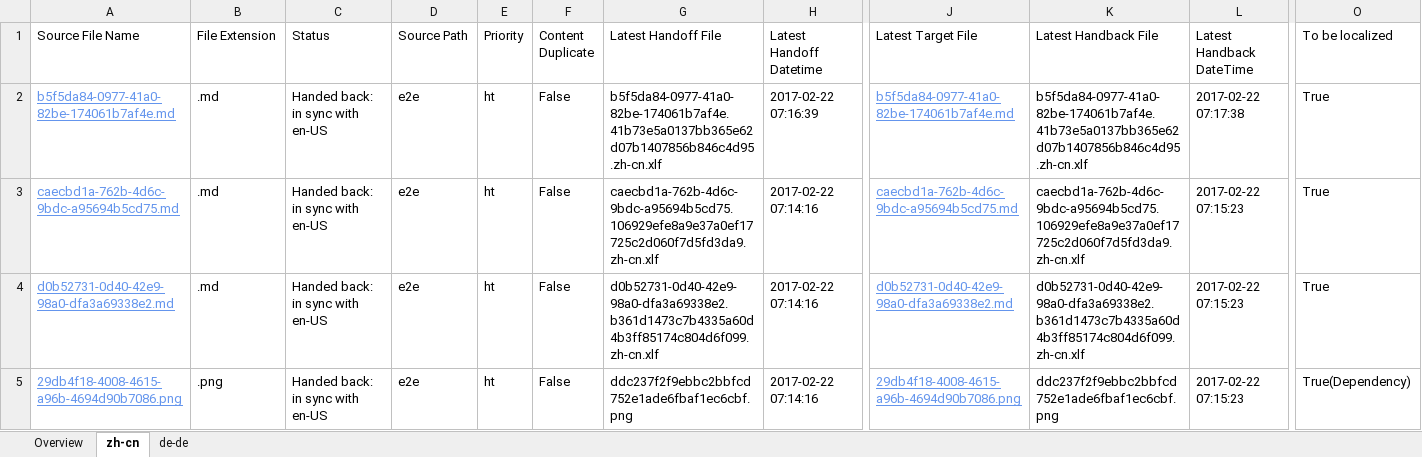
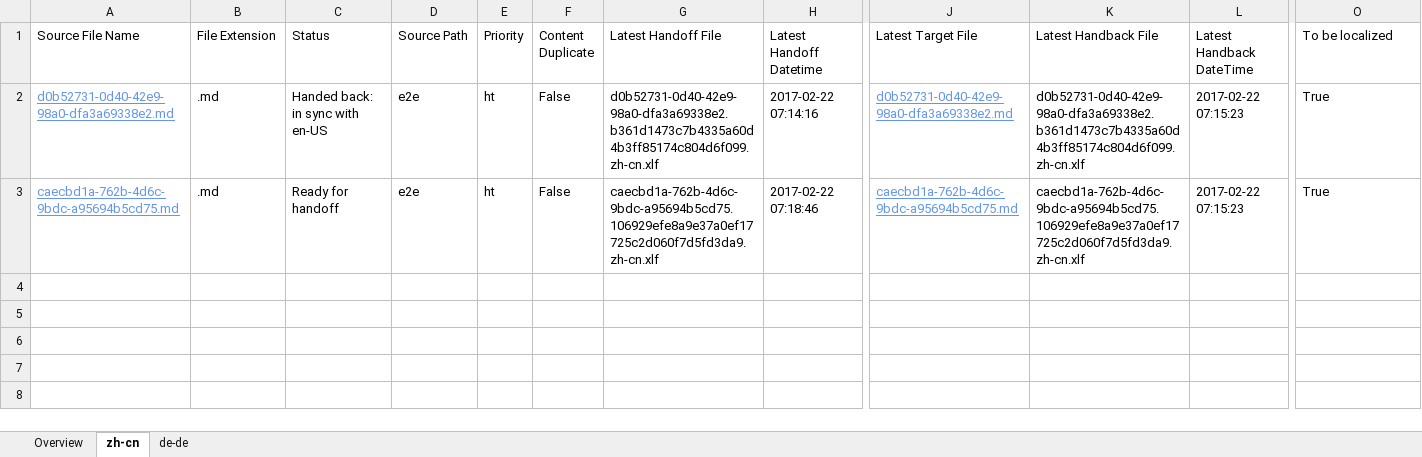
Before and after one commit to OpenLocalizationTestOrg/ol-test4-handback, an Excel workbook: ol-handback/OpenLocalizationTestOrg/ol-test4/xinjiang/localization-status.xlsx, sheet zh-cn, drawn as a sheet; only a part is shown, gaps mark what is left out; values as stored, in another font and other column widths than the file's, no borders; table styles not drawn; removed rows and columns are numbered as before the commit, all else as after; rows hold the shown columns only; the diff names each change by its address in the sheet, - before the commit and + after, or states it on an @@ line.

Commit message:
Generate Report for Handoff

```diff
--- a/ol-handback/OpenLocalizationTestOrg/ol-test4/xinjiang/localization-status.xlsx (sheet zh-cn)
+++ b/ol-handback/OpenLocalizationTestOrg/ol-test4/xinjiang/localization-status.xlsx (sheet zh-cn)
-row 2: b5f5da84-0977-41a0-82be-174061b7af4e.md | .md | Handed back: in sync with en-US | e2e | ht | False | b5f5da84-0977-41a0-82be-174061b7af4e.41b73e5a0137bb365e62d07b1407856b846c4d95.zh-cn.xlf | 2017-02-22 07:16:39 | b5f5da84-0977-41a0-82be-174061b7af4e.md | b5f5da84-0977-41a0-82be-174061b7af4e.41b73e5a0137bb365e62d07b1407856b846c4d95.zh-cn.xlf | 2017-02-22 07:17:38 | True
-row 3: caecbd1a-762b-4d6c-9bdc-a95694b5cd75.md | .md | Handed back: in sync with en-US | e2e | ht | False | caecbd1a-762b-4d6c-9bdc-a95694b5cd75.106929efe8a9e37a0ef17725c2d060f7d5fd3da9.zh-cn.xlf | 2017-02-22 07:14:16 | caecbd1a-762b-4d6c-9bdc-a95694b5cd75.md | caecbd1a-762b-4d6c-9bdc-a95694b5cd75.106929efe8a9e37a0ef17725c2d060f7d5fd3da9.zh-cn.xlf | 2017-02-22 07:15:23 | True
-row 5: 29db4f18-4008-4615-a96b-4694d90b7086.png | .png | Handed back: in sync with en-US | e2e | ht | False | ddc237f2f9ebbc2bbfcd752e1ade6fbaf1ec6cbf.png | 2017-02-22 07:14:16 | 29db4f18-4008-4615-a96b-4694d90b7086.png | ddc237f2f9ebbc2bbfcd752e1ade6fbaf1ec6cbf.png | 2017-02-22 07:15:23 | True(Dependency)
+row 3: caecbd1a-762b-4d6c-9bdc-a95694b5cd75.md | .md | Ready for handoff | e2e | ht | False | caecbd1a-762b-4d6c-9bdc-a95694b5cd75.106929efe8a9e37a0ef17725c2d060f7d5fd3da9.zh-cn.xlf | 2017-02-22 07:18:46 | caecbd1a-762b-4d6c-9bdc-a95694b5cd75.md | caecbd1a-762b-4d6c-9bdc-a95694b5cd75.106929efe8a9e37a0ef17725c2d060f7d5fd3da9.zh-cn.xlf | 2017-02-22 07:15:23 | True
```
Also changed, not shown: sheet de-de, sheet Overview.
